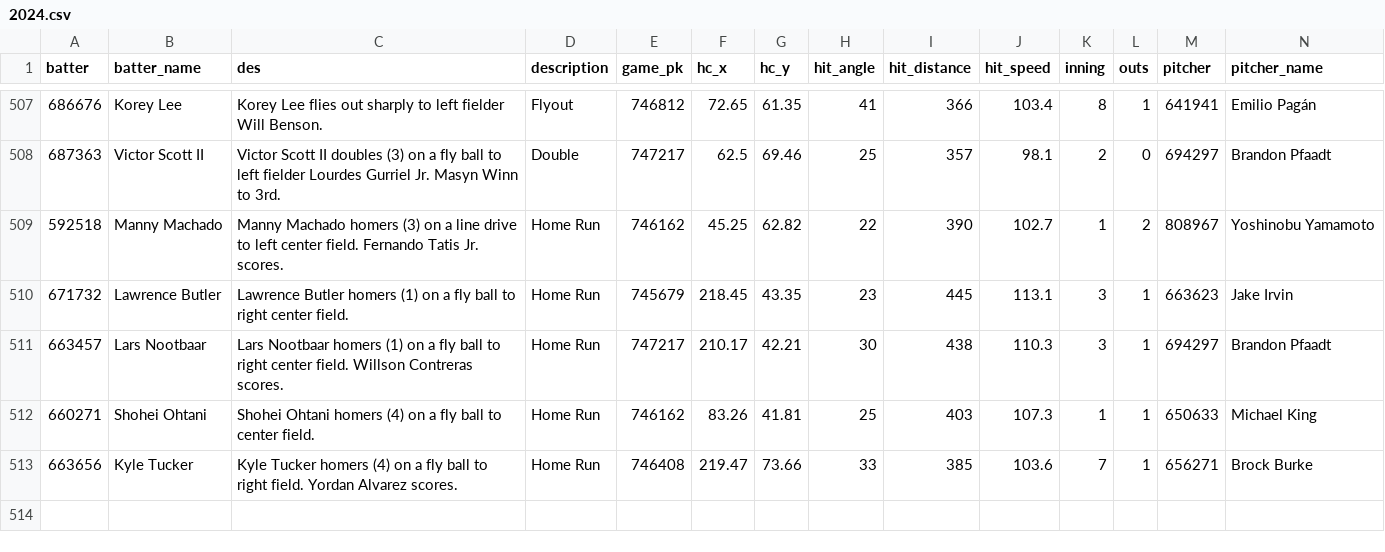
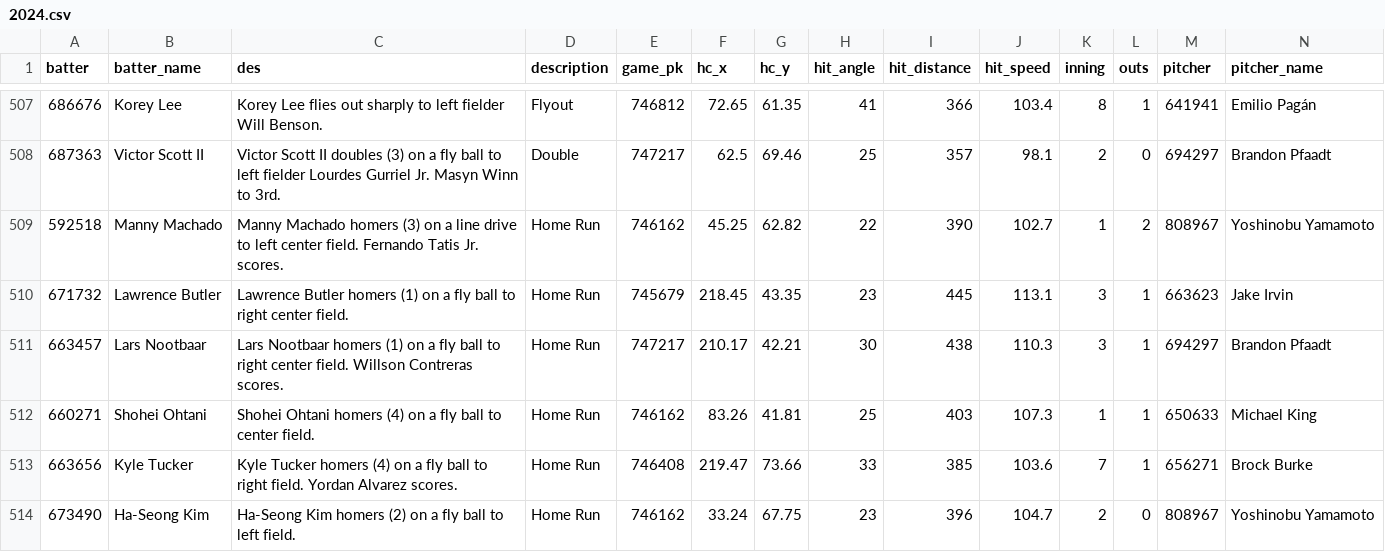
Before and after one commit to NimbleValley/home-run-api, a CSV file: site/data/2024.csv, drawn as a sheet; only a part is shown, gaps mark what is left out; rows hold the shown columns only; the diff names each change by its address in the sheet, - before the commit and + after, or states it on an @@ line.

Commit message:
Upload data

```diff
--- a/site/data/2024.csv
+++ b/site/data/2024.csv
+row 514: 673490 | Ha-Seong Kim | Ha-Seong Kim homers (2) on a fly ball to left field. | Home Run | 746162 | 33.24 | 67.75 | 23 | 396 | 104.7 | 2 | 0 | 808967 | Yoshinobu Yamamoto
```
Also changed, not shown: 38 other files.
